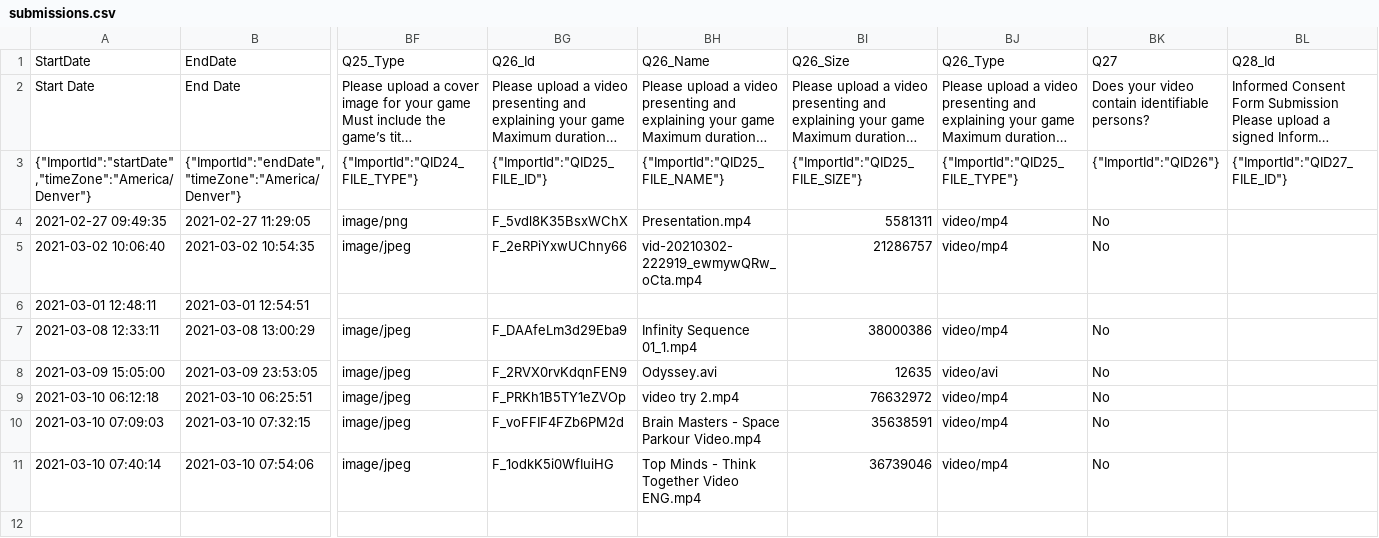
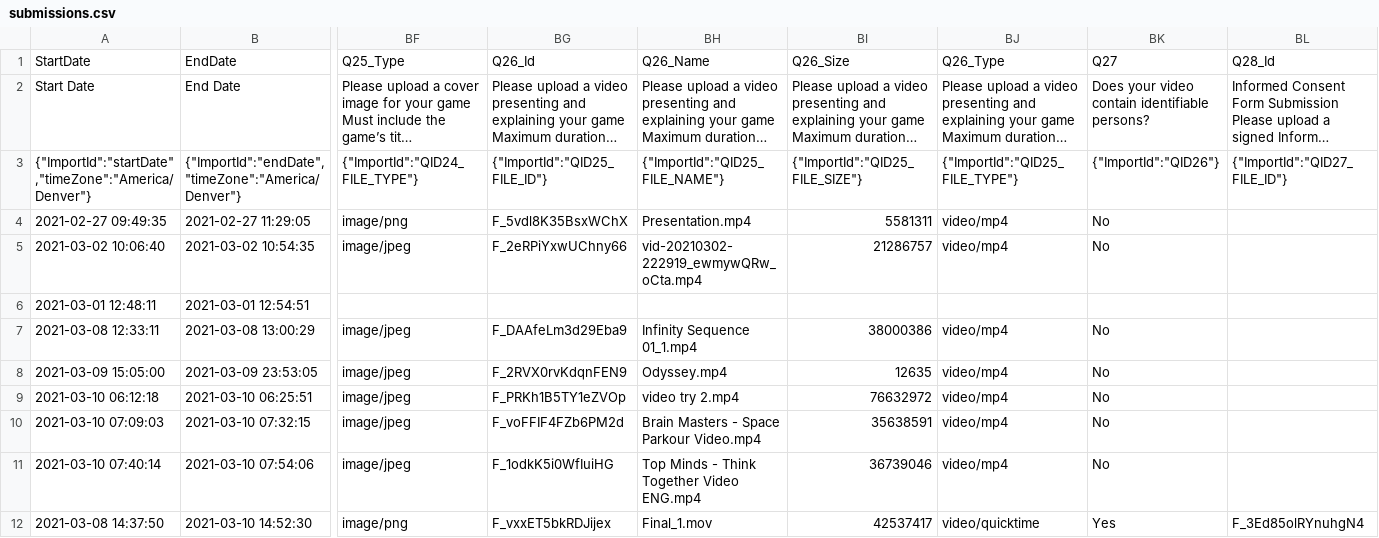
Before and after one commit to brainsatplay/brainsatplay.github.io, a CSV file: competition/submissions/submissions.csv, drawn as a sheet; only a part is shown, gaps mark what is left out; long unchanged cells end in …; rows hold the shown columns only; the diff names each change by its address in the sheet, - before the commit and + after, or states it on an @@ line.

```diff
--- a/competition/submissions/submissions.csv
+++ b/competition/submissions/submissions.csv
-BH8: Odyssey.avi
+BH8: Odyssey.mp4
-BJ8: video/avi
+BJ8: video/mp4
+row 12: 2021-03-08 14:37:50 | 2021-03-10 14:52:30 | image/png | F_vxxET5bkRDJijex | Final_1.mov | 42537417 | video/quicktime | Yes | F_3Ed85olRYnuhgN4
```
Also changed, not shown: 6 other files.
